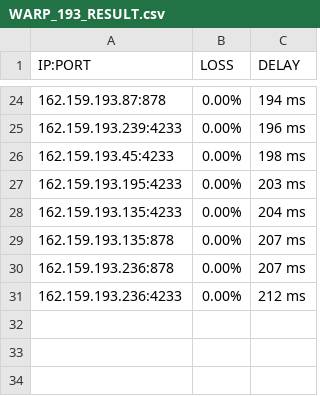
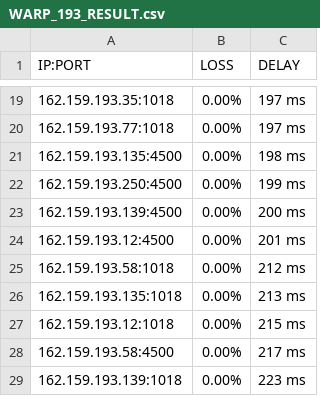
Before and after one commit to blesdmm/WARP2sub, a CSV file: WARP_193_RESULT.csv, drawn as a sheet; only a part is shown, gaps mark what is left out; the diff covers the shown part only.

```diff
--- a/WARP_193_RESULT.csv
+++ b/WARP_193_RESULT.csv
@@ -24,8 +19,11 @@ IP:PORT, LOSS, DELAY
-162.159.193.87:878,0.00%,194 ms
-162.159.193.239:4233,0.00%,196 ms
-162.159.193.45:4233,0.00%,198 ms
-162.159.193.195:4233,0.00%,203 ms
-162.159.193.135:4233,0.00%,204 ms
-162.159.193.135:878,0.00%,207 ms
-162.159.193.236:878,0.00%,207 ms
-162.159.193.236:4233,0.00%,212 ms
+162.159.193.35:1018,0.00%,197 ms
+162.159.193.77:1018,0.00%,197 ms
+162.159.193.135:4500,0.00%,198 ms
+162.159.193.250:4500,0.00%,199 ms
+162.159.193.139:4500,0.00%,200 ms
+162.159.193.12:4500,0.00%,201 ms
+162.159.193.58:1018,0.00%,212 ms
+162.159.193.135:1018,0.00%,213 ms
+162.159.193.12:1018,0.00%,215 ms
+162.159.193.58:4500,0.00%,217 ms
+162.159.193.139:1018,0.00%,223 ms
```
Also changed, not shown: 5 removed rows and 30 edited cells elsewhere in this file, WARP_BEST_RESULT.csv, WARP_DIFF_RESULT.csv, 3 other files.
